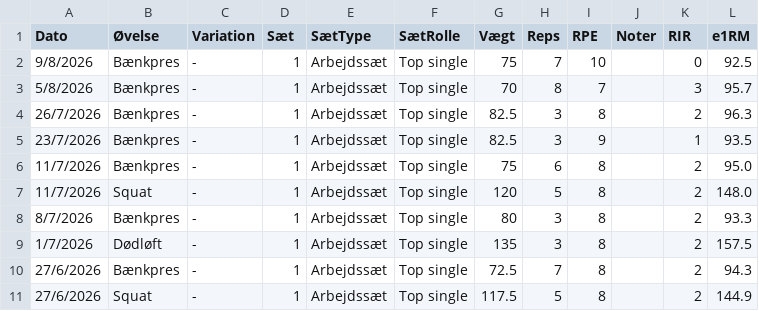
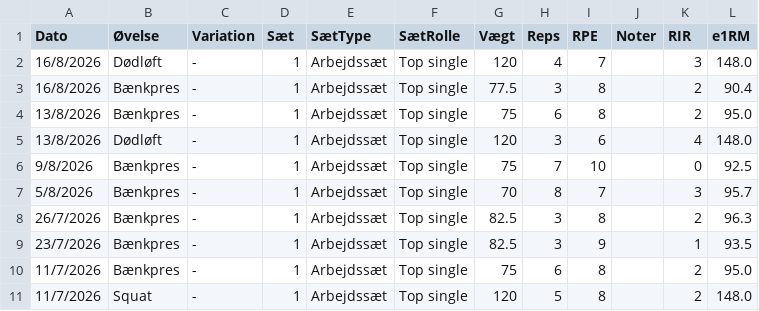
Before and after one commit to ObservatoryLogbook/observatory, a CSV file: src/data/training.csv, drawn as a sheet; only a part is shown; the shorter side is filled out with more unchanged rows.

Commit message:
Version 1 of Performance Charts in Training now implemented

```diff
--- a/src/data/training.csv
+++ b/src/data/training.csv
@@ -1,2 +1,6 @@
 Dato,Øvelse,Variation,Sæt,SætType,SætRolle,Vægt,Reps,RPE,Noter,RIR,e1RM
+16/8/2026,Dødløft,-,1,Arbejdssæt,Top single,120,4,7,,3,148.0
+16/8/2026,Bænkpres,-,1,Arbejdssæt,Top single,77.5,3,8,,2,90.4
+13/8/2026,Bænkpres,-,1,Arbejdssæt,Top single,75,6,8,,2,95.0
+13/8/2026,Dødløft,-,1,Arbejdssæt,Top single,120,3,6,,4,148.0
 9/8/2026,Bænkpres,-,1,Arbejdssæt,Top single,75,7,10,,0,92.5
```
Also changed, not shown: 3 other files.
